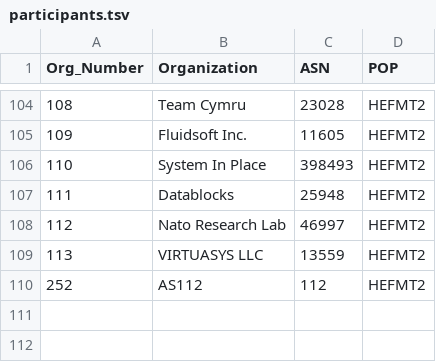
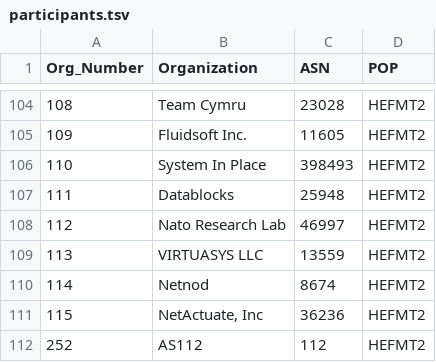
Before and after one commit to PhirePhly/fcix, a TSV file: participants.tsv, drawn as a sheet; only a part is shown, gaps mark what is left out; the diff names each change by its address in the sheet, - before the commit and + after, or states it on an @@ line.

Commit message:
new members

```diff
--- a/participants.tsv
+++ b/participants.tsv
+row 110: 114 | Netnod | 8674 | HEFMT2
+row 111: 115 | NetActuate, Inc | 36236 | HEFMT2
```
